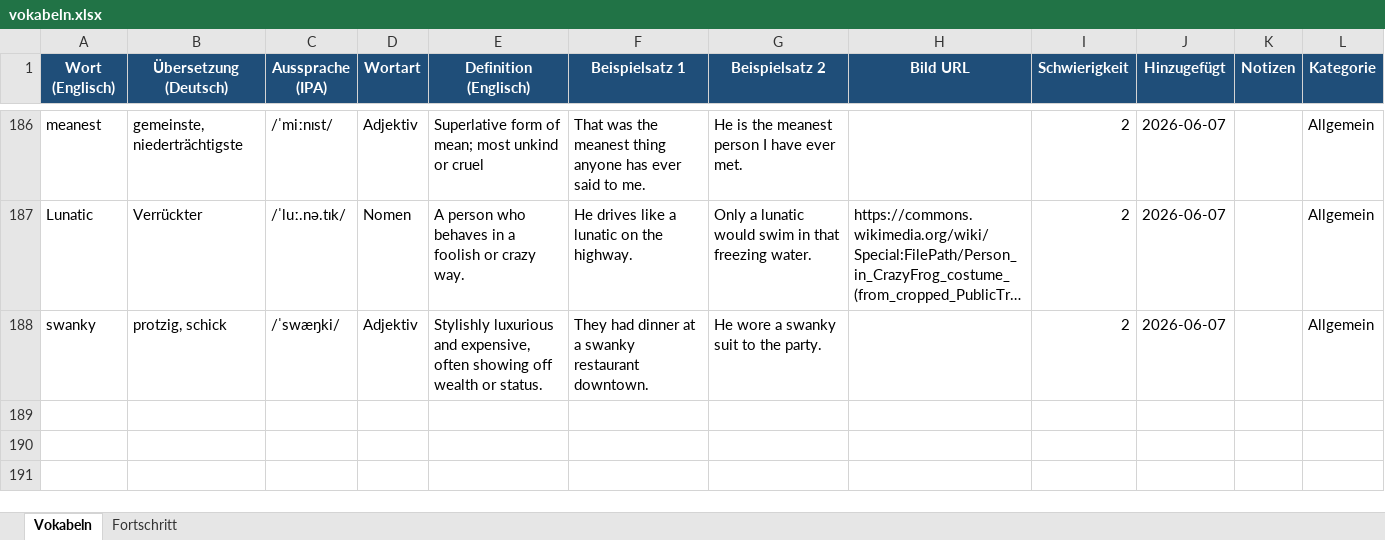
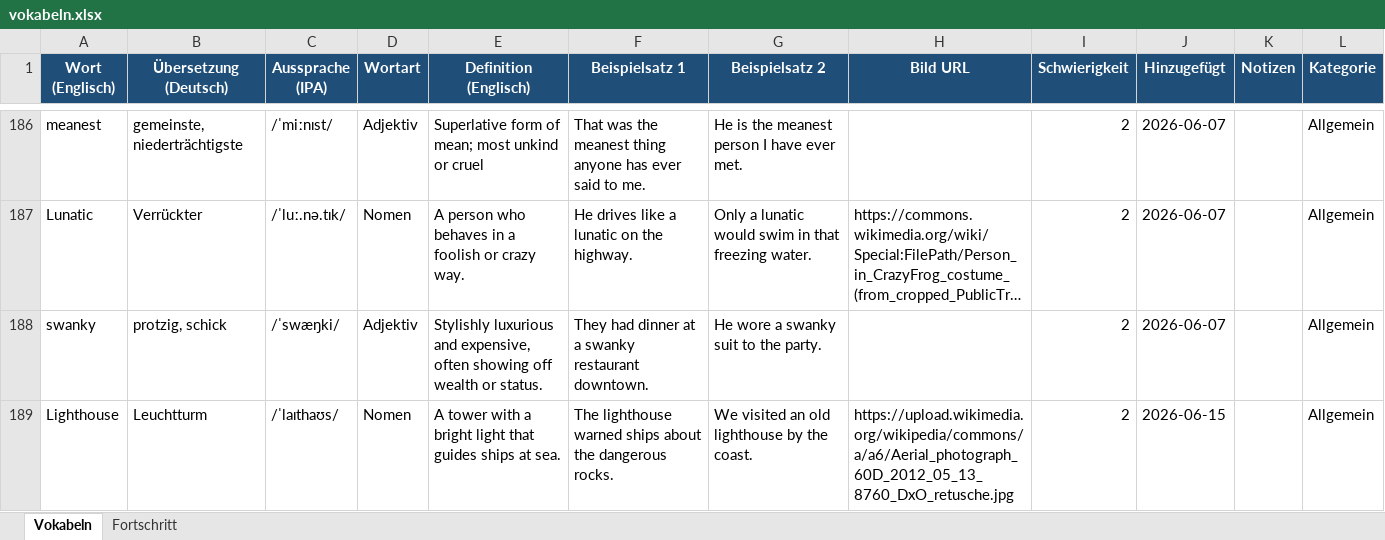
Before and after one commit to timlbclaude/Englishtrainer, an Excel workbook: vokabeln.xlsx, sheet Vokabeln, drawn as a sheet; only a part is shown, gaps mark what is left out; long unchanged cells end in …; values as stored, in another font and other column widths than the file's, no borders; the diff names each change by its address in the sheet, - before the commit and + after, or states it on an @@ line.

Commit message:
ETA: Neues Wort aus Issue #45

```diff
--- a/vokabeln.xlsx (sheet Vokabeln)
+++ b/vokabeln.xlsx (sheet Vokabeln)
+row 189: Lighthouse | Leuchtturm | /ˈlaɪthaʊs/ | Nomen | A tower with a bright light that guides ships at sea. | The lighthouse warned ships about the dangerous rocks. | We visited an old lighthouse by the coast. | https://upload.wikimedia.org/wikipedia/commons/a/a6/Aerial_photograph_60D_2012_05_13_8760_DxO_retusche.jpg | 2 | 2026-06-15 |  | Allgemein
```
Also changed, not shown: 2 other files.
